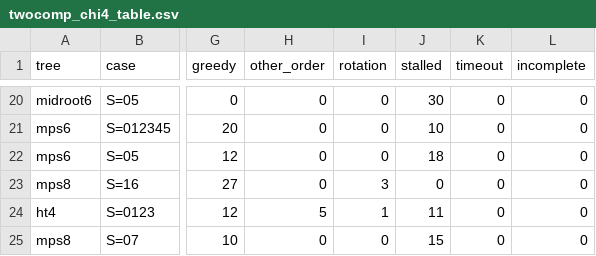
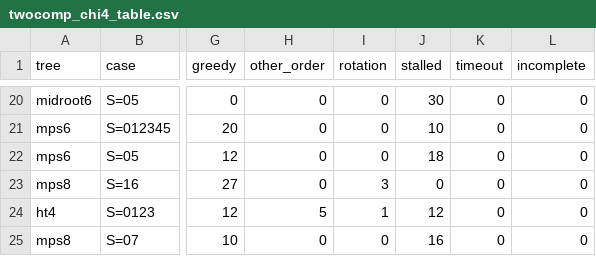
Before and after one commit to seamus-fallows/TTN-regimes, a CSV file: experiments/locality/results/twocomp_chi4_table.csv, drawn as a sheet; only a part is shown, gaps mark what is left out; the diff names each change by its address in the sheet, - before the commit and + after, or states it on an @@ line.

Commit message:
locality round 2: tables and figures with the final fixed-projection Hessians

```diff
--- a/experiments/locality/results/twocomp_chi4_table.csv
+++ b/experiments/locality/results/twocomp_chi4_table.csv
-J24 (stalled): 11
+J24 (stalled): 12
-J25 (stalled): 15
+J25 (stalled): 16
```
Also changed, not shown: experiments/locality/results/twocomp_table.csv, 2 other files.
